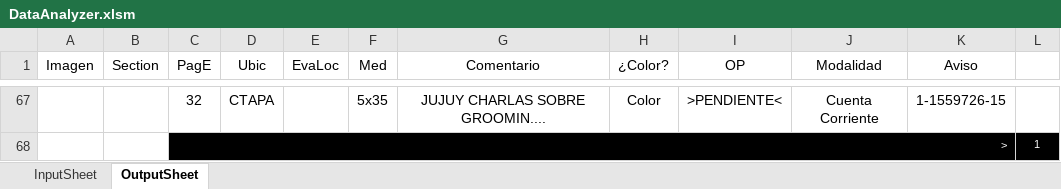
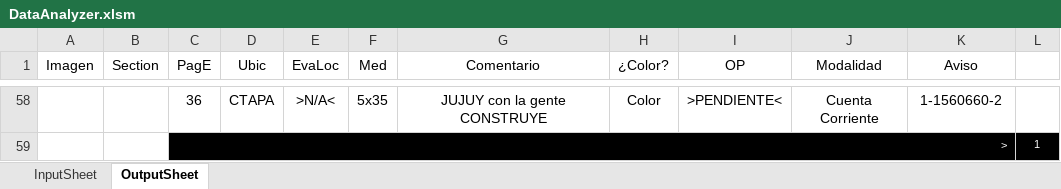
Before and after one commit to zherar7ordoya/xMSO-Excel, an Excel workbook: DataAnalyzer.xlsm, sheet OutputSheet, drawn as a sheet; only a part is shown, gaps mark what is left out; values as stored, in another font and other column widths than the file's, no borders; conditional formats not drawn; addresses are those after the commit; the diff covers the shown part only; the diff names each change by its address in the sheet, - before the commit and + after, or states it on an @@ line.

```diff
--- a/DataAnalyzer.xlsm (sheet OutputSheet)
+++ b/DataAnalyzer.xlsm (sheet OutputSheet)
-C58 (PagE): 32
+C58 (PagE): 36
-E58 (EvaLoc): (empty)
+E58 (EvaLoc): >N/A<
-G58 (Comentario): JUJUY CHARLAS SOBRE GROOMIN....
+G58 (Comentario): JUJUY con la gente CONSTRUYE
-K58 (Aviso): 1-1559726-15
+K58 (Aviso): 1-1560660-2
```
Also changed, not shown: 27 added rows, 36 removed rows, 10 moved rows, 17 edited cells and merged cells elsewhere in this sheet, sheet InputSheet, hidden cells.
